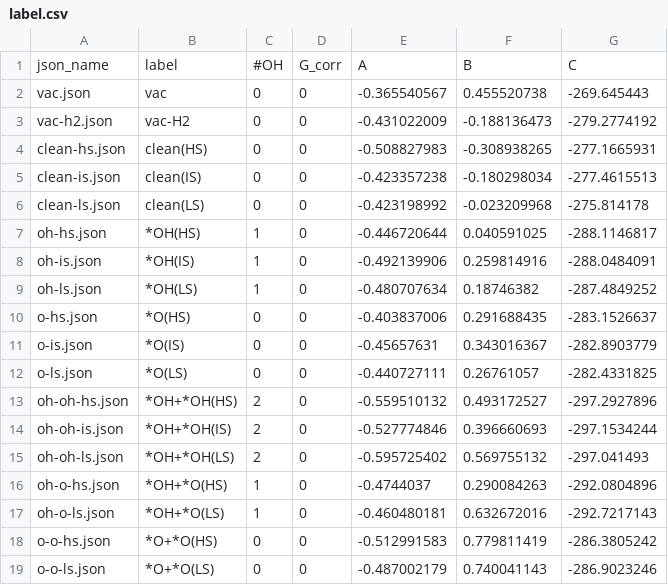
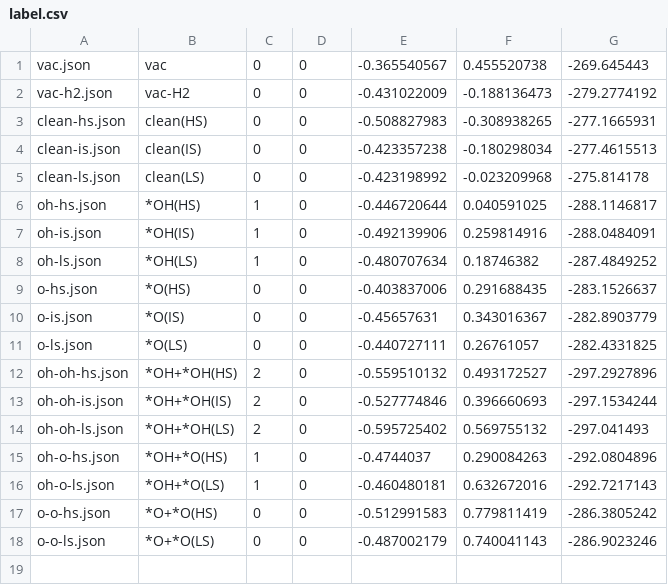
Before and after one commit to jhyeonjung97/tools, a CSV file: pourbaix/label.csv, drawn as a sheet; the diff names each change by its address in the sheet, - before the commit and + after, or states it on an @@ line.

```diff
--- a/pourbaix/label.csv
+++ b/pourbaix/label.csv
-row 1: json_name | label | #OH | G_corr | A | B | C
```
Also changed, not shown: 1 other file.
